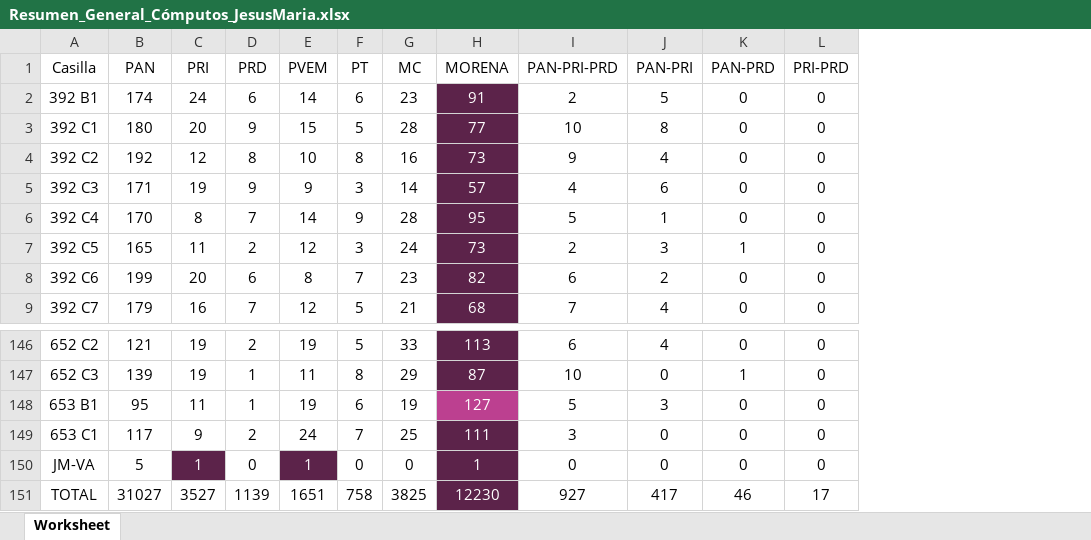
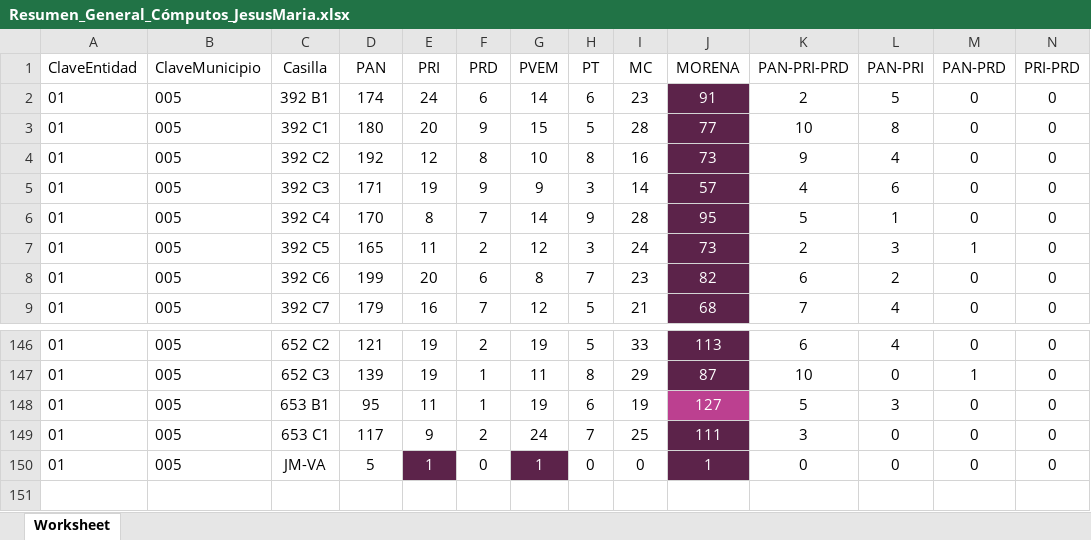
Before and after one commit to Sebastian-M-P-L/MUNICIPALIDADES_AGS, an Excel workbook: Resumen_General_Cómputos_JesusMaria.xlsx, sheet Worksheet, drawn as a sheet; only a part is shown, gaps mark what is left out; values as stored, in another font and other column widths than the file's, no borders; removed rows and columns are numbered as before the commit, all else as after; rows hold the shown columns only; the diff names each change by its address in the sheet, - before the commit and + after, or states it on an @@ line.

```diff
--- a/Resumen_General_Cómputos_JesusMaria.xlsx (sheet Worksheet)
+++ b/Resumen_General_Cómputos_JesusMaria.xlsx (sheet Worksheet)
+column A (ClaveEntidad), rows 2-9: all 01; rows 146-150: all 01
+column B (ClaveMunicipio), rows 2-9: all 005; rows 146-150: all 005
-row 151: TOTAL | 31027 | 3527 | 1139 | 1651 | 758 | 3825 | 12230 | 927 | 417 | 46 | 17
```
Also changed, not shown: Resumen_General_Cómputos_Ags.xlsx, Resumen_General_Cómputos_Calvillo.xlsx, 8 other files.
